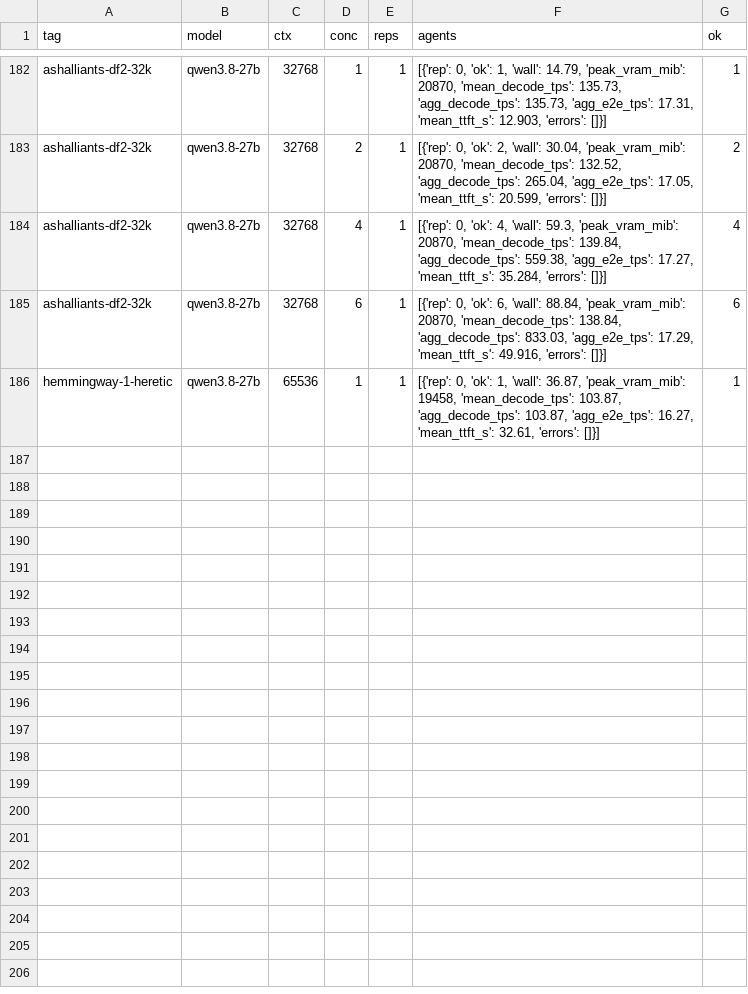
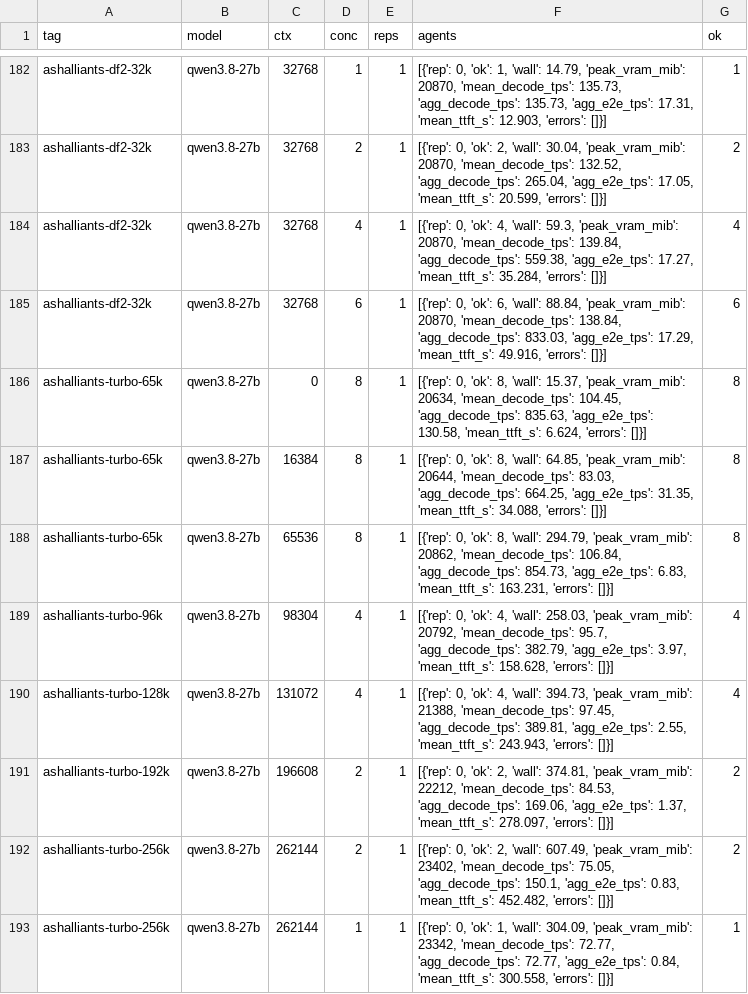
Before and after one commit to NTDuck/nixconf, a CSV file: benchmarks/engines-2026-10/results/summary.csv, drawn as a sheet; only a part is shown, gaps mark what is left out.

Commit message:
bench(results): record turbo frontier sweep (65k-256k x C1-C8) and regenerate aggregates
ashalliants-turbo arms from sweep_turbo.py (2026-11-07): C8@65k holds
854 tok/s aggregate; matrix extends to C2x256k (peak 23.4 GiB).
Regenerated summary.csv/frontier.json/surf3d via analyze.py; sweep log
committed alongside (sweep-turbo-2026-11-07.log).

```diff
--- a/benchmarks/engines-2026-10/results/summary.csv
+++ b/benchmarks/engines-2026-10/results/summary.csv
@@ -185,2 +185,9 @@ ashalliants-df2-32k,qwen3.8-27b,32768,4,1,"[{'rep': 0, 'ok': 4, 'wall': 59.3, 'p
 ashalliants-df2-32k,qwen3.8-27b,32768,6,1,"[{'rep': 0, 'ok': 6, 'wall': 88.84, 'peak_vram_mib': 20870, 'mean_decode_tps': 138.84, 'agg_decode_tps': 833.03, 'agg_e2e_tps': 17.29, 'mean_ttft_s': 49.916, 'errors': []}]",6
-hemmingway-1-heretic,qwen3.8-27b,65536,1,1,"[{'rep': 0, 'ok': 1, 'wall': 36.87, 'peak_vram_mib': 19458, 'mean_decode_tps': 103.87, 'agg_decode_tps': 103.87, 'agg_e2e_tps': 16.27, 'mean_ttft_s': 32.61, 'errors': []}]",1
+ashalliants-turbo-65k,qwen3.8-27b,0,8,1,"[{'rep': 0, 'ok': 8, 'wall': 15.37, 'peak_vram_mib': 20634, 'mean_decode_tps': 104.45, 'agg_decode_tps': 835.63, 'agg_e2e_tps': 130.58, 'mean_ttft_s': 6.624, 'errors': []}]",8
+ashalliants-turbo-65k,qwen3.8-27b,16384,8,1,"[{'rep': 0, 'ok': 8, 'wall': 64.85, 'peak_vram_mib': 20644, 'mean_decode_tps': 83.03, 'agg_decode_tps': 664.25, 'agg_e2e_tps': 31.35, 'mean_ttft_s': 34.088, 'errors': []}]",8
+ashalliants-turbo-65k,qwen3.8-27b,65536,8,1,"[{'rep': 0, 'ok': 8, 'wall': 294.79, 'peak_vram_mib': 20862, 'mean_decode_tps': 106.84, 'agg_decode_tps': 854.73, 'agg_e2e_tps': 6.83, 'mean_ttft_s': 163.231, 'errors': []}]",8
+ashalliants-turbo-96k,qwen3.8-27b,98304,4,1,"[{'rep': 0, 'ok': 4, 'wall': 258.03, 'peak_vram_mib': 20792, 'mean_decode_tps': 95.7, 'agg_decode_tps': 382.79, 'agg_e2e_tps': 3.97, 'mean_ttft_s': 158.628, 'errors': []}]",4
+ashalliants-turbo-128k,qwen3.8-27b,131072,4,1,"[{'rep': 0, 'ok': 4, 'wall': 394.73, 'peak_vram_mib': 21388, 'mean_decode_tps': 97.45, 'agg_decode_tps': 389.81, 'agg_e2e_tps': 2.55, 'mean_ttft_s': 243.943, 'errors': []}]",4
+ashalliants-turbo-192k,qwen3.8-27b,196608,2,1,"[{'rep': 0, 'ok': 2, 'wall': 374.81, 'peak_vram_mib': 22212, 'mean_decode_tps': 84.53, 'agg_decode_tps': 169.06, 'agg_e2e_tps': 1.37, 'mean_ttft_s': 278.097, 'errors': []}]",2
+ashalliants-turbo-256k,qwen3.8-27b,262144,2,1,"[{'rep': 0, 'ok': 2, 'wall': 607.49, 'peak_vram_mib': 23402, 'mean_decode_tps': 75.05, 'agg_decode_tps': 150.1, 'agg_e2e_tps': 0.83, 'mean_ttft_s': 452.482, 'errors': []}]",2
+ashalliants-turbo-256k,qwen3.8-27b,262144,1,1,"[{'rep': 0, 'ok': 1, 'wall': 304.09, 'peak_vram_mib': 23342, 'mean_decode_tps': 72.77, 'agg_decode_tps': 72.77, 'agg_e2e_tps': 0.84, 'mean_ttft_s': 300.558, 'errors': []}]",1
```
Also changed, not shown: 5 other files.
